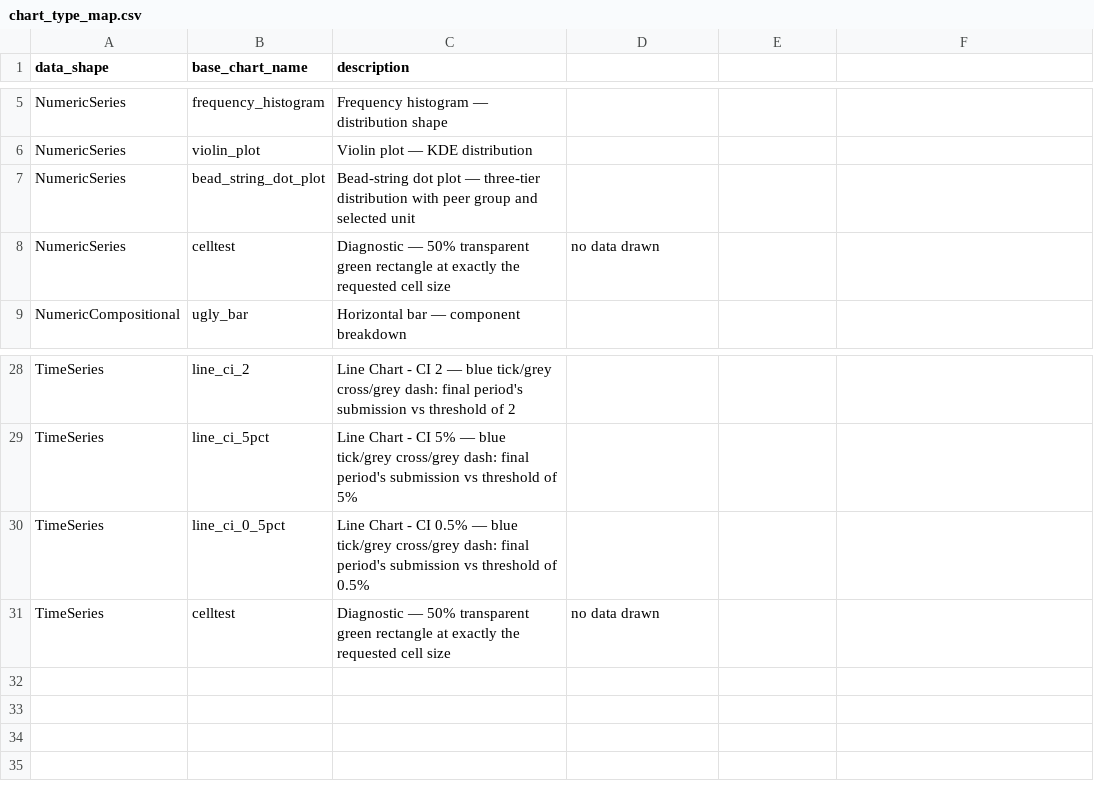
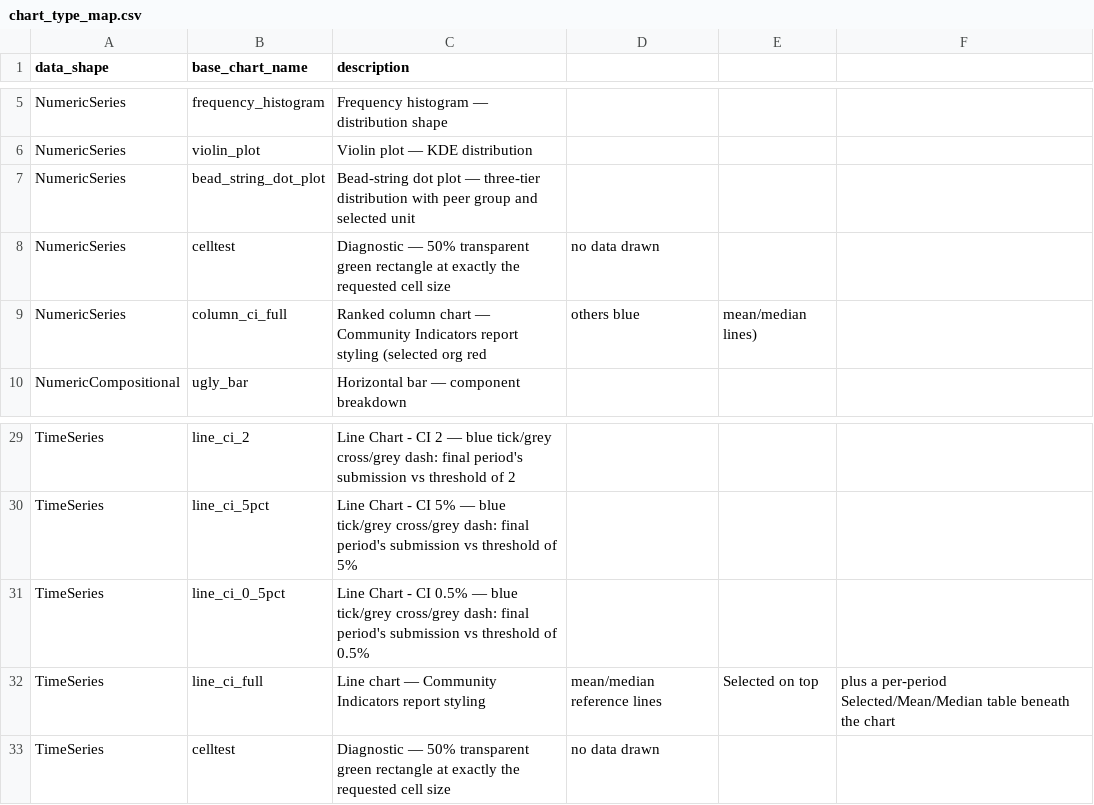
Before and after one commit to Aidan-Rawlinson/ChartGen_Expand, a CSV file: code_base/ChartGen/core/output_generation/static_config/chart_type_map.csv, drawn as a sheet; only a part is shown, gaps mark what is left out; the diff names each change by its address in the sheet, - before the commit and + after, or states it on an @@ line.

Commit message:
Add CI-styled base charts, hyperlink icon on insert_chart, shape metadata container
Two new Base Charts for the Community Indicators report: column_ci_full
(NumericSeries) and line_ci_full (TimeSeries, converted from a recovered
Custom Chart bundle to the current width_emu/height_emu/SVG contract).
Iteratively refined: shared card/plot-area palette, nice-numbers axis
logic (1/2/3/4/5 fraction set, direct step-from-target-bands derivation),
missing-data units excluded from column_ci_full's bars rather than shown
as zero-height, legend aligned under the plot area as a single row,
Selected identity falls back to unit_id instead of the word "Selected",
Selected's own value (or "n/a") shown in the column chart's legend, and
value formatting corrected to respect format_modifier (P/C/plain) instead
of always appending "%".

New data shape field: metadata (dict), added individually to all four
canonical shapes, starting with source_url -- recorded by both fetch
pipelines. Also fixed two silent-drop points found while wiring this up:
cache_reader.py's deserialisers and shape_transforms.py's TimeSeries to
NumericSeries conversion both reconstruct shapes field by field and
needed metadata added explicitly.

insert_chart gains an optional hyperlink icon: four new Running Order
columns (hyperlink_left/top/size/colour), drawn after the chart image,
positioned as an EMU offset from the chart's own top-right corner, linked
to the chart's own data shape's metadata source_url via
click_action.hyperlink.

Also: Charts sheet "Select Visualisation" dropdown now shows
base_chart_name instead of the chart_type_map.csv description; fixed a
Charts sheet Sizing bug where a near-zero computed percentage displayed
as the widget's own minimum (1.0) instead of the real stored value,
matching a guard Output Tables already had.

Governed docs updated: Architecture (Decisions 36-39), Functional Spec,
Feature List.

```diff
--- a/code_base/ChartGen/core/output_generation/static_config/chart_type_map.csv
+++ b/code_base/ChartGen/core/output_generation/static_config/chart_type_map.csv
+row 9: NumericSeries | column_ci_full | Ranked column chart — Community Indicators report styling (selected org red | others blue | mean/median lines)
+row 32: TimeSeries | line_ci_full | Line chart — Community Indicators report styling | mean/median reference lines | Selected on top | plus a per-period Selected/Mean/Median table beneath the chart
```
Also changed, not shown: 19 other files.
